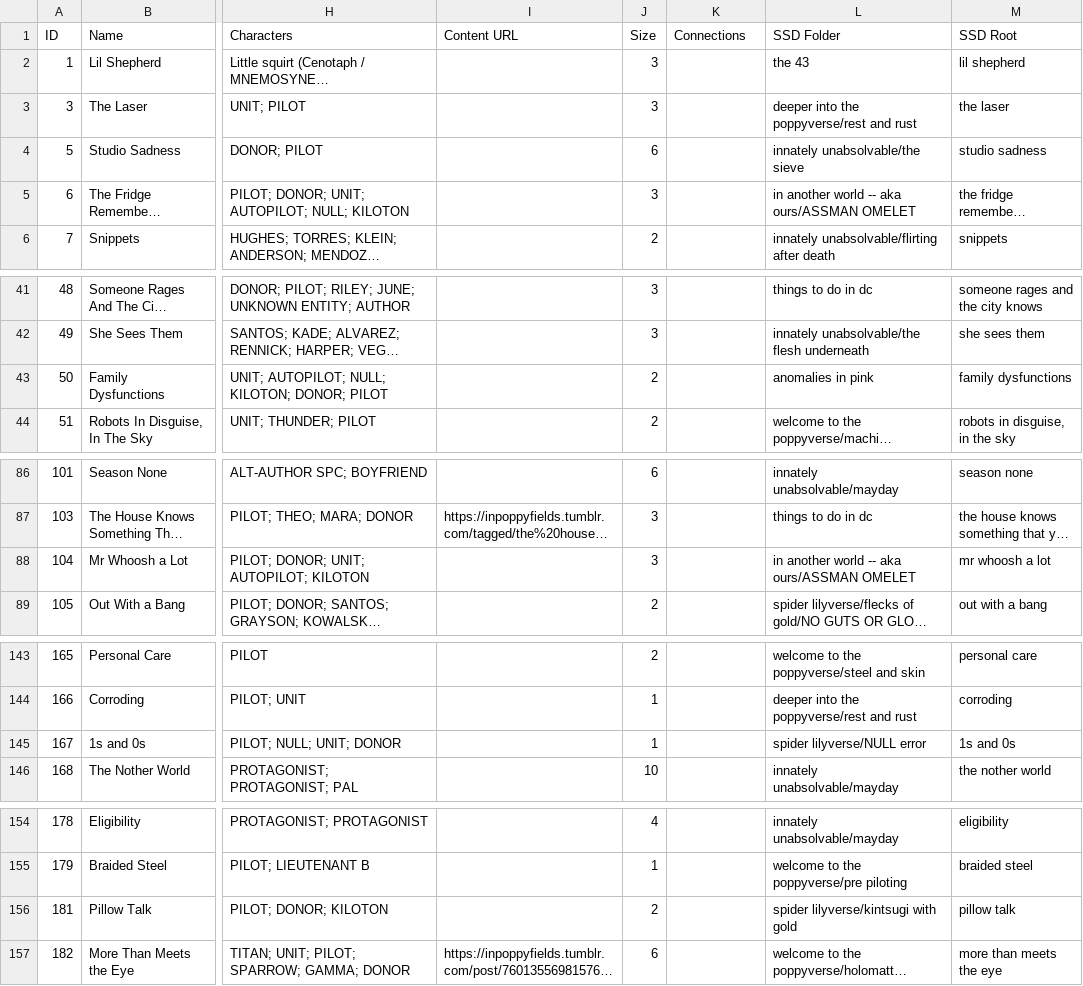
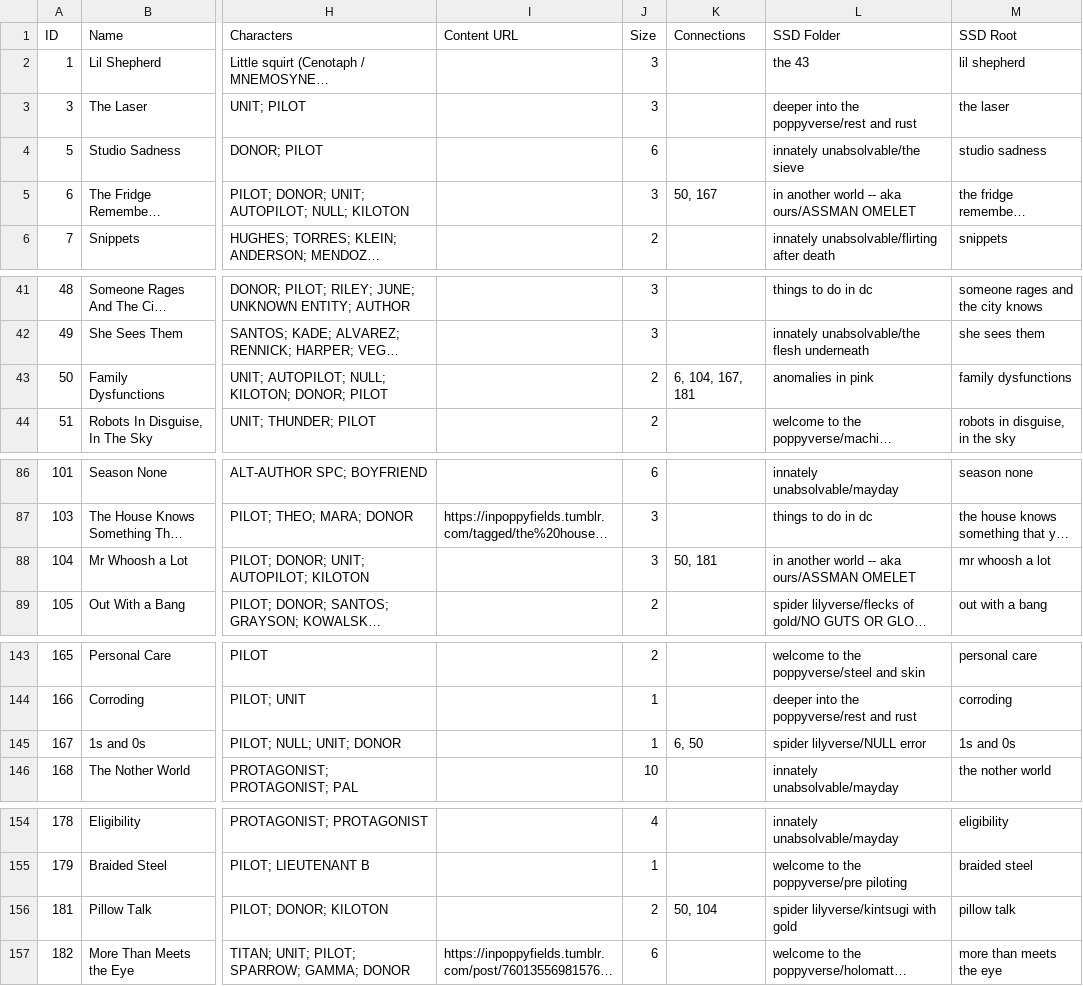
Before and after one commit to ProgrammingInPoppyFields/poppyverse-interactive-map, a CSV file: SRC_toc.csv, drawn as a sheet; only a part is shown, gaps mark what is left out; long unchanged cells end in …; the diff names each change by its address in the sheet, - before the commit and + after, or states it on an @@ line.

Commit message:
Add cross-universe Connections for NULL and KILOTON
Two more recurring AI/mech-adjacent side characters that cross cluster
boundaries, same as the MIRA/squirt/Sae Kurogane threads:

- NULL: 50 (Family Dysfunctions, anomalies in pink), 167 (1s and 0s,
  spider lilyverse -- its own description explicitly bridges NULL to
  "a pink anomaly"), 6 (The Fridge Remembers Everything, purple house
  arc / in another world)
- KILOTON: 50 (Family Dysfunctions, anomalies in pink -- same row as
  NULL, they're both in that scene together), 181 (Pillow Talk, spider
  lilyverse), 104 (Mr Whoosh a Lot, purple house arc / in another
  world -- his own dedicated spotlight row)

Unlike the squirt/Adult/Author lineage, NULL and KILOTON are distinct
entities, not the same being at different scales -- two separate
threads, not one clique. Also confirmed the user's cluster guess:
these connect to spider lilyverse, not lilyverse itself (separate
clusters, easy mix-up).

```diff
--- a/SRC_toc.csv
+++ b/SRC_toc.csv
-K5 (Connections): (empty)
+K5 (Connections): 50, 167
-K43 (Connections): (empty)
+K43 (Connections): 6, 104, 167, 181
-K88 (Connections): (empty)
+K88 (Connections): 50, 181
-K145 (Connections): (empty)
+K145 (Connections): 6, 50
-K156 (Connections): (empty)
+K156 (Connections): 50, 104
```
Also changed, not shown: 1 other file.
